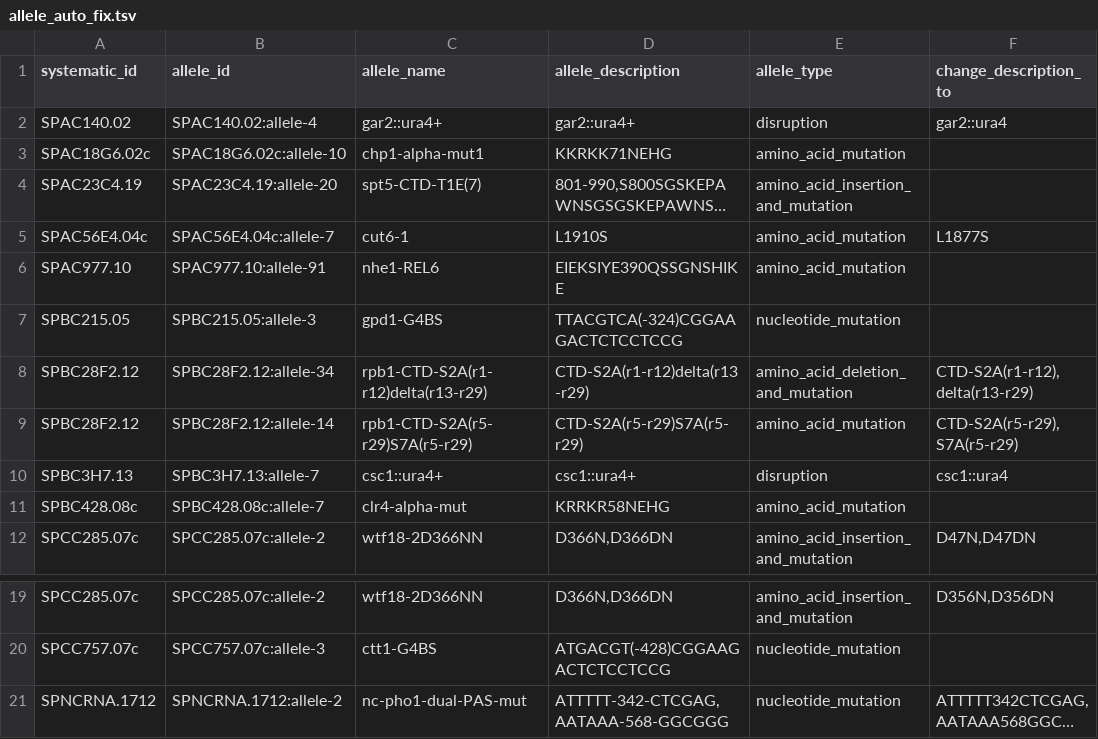
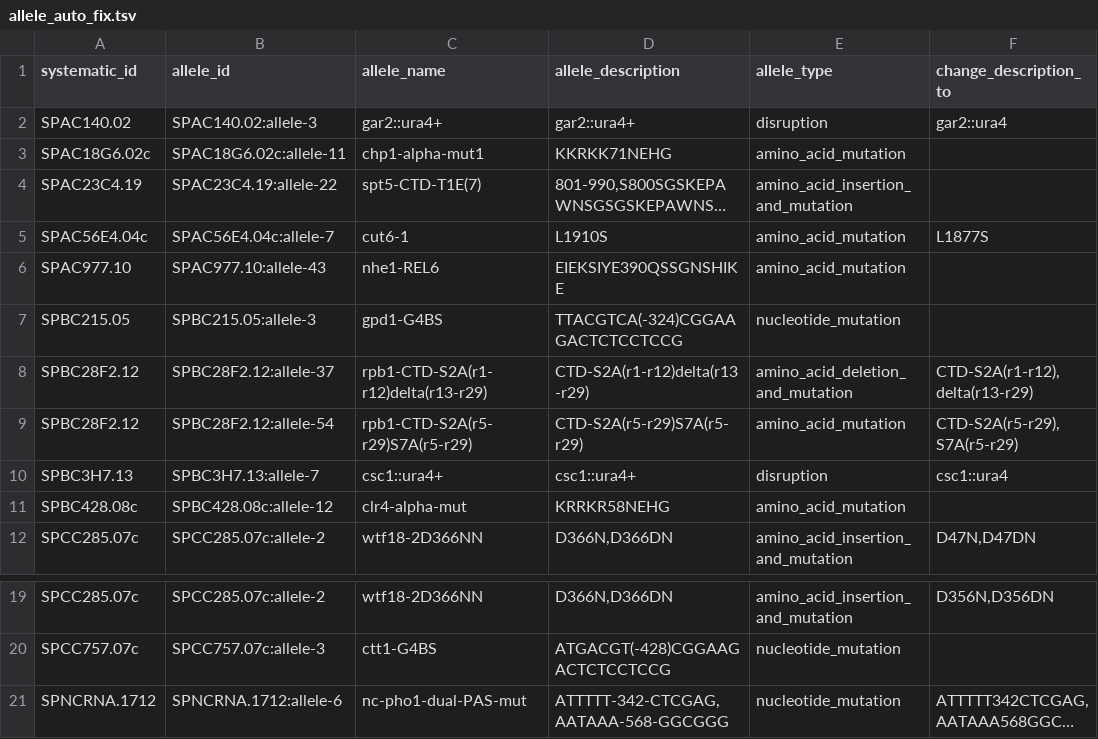
Before and after one commit to pombase/allele_qc, a TSV file: results/allele_auto_fix.tsv, drawn as a sheet; only a part is shown, gaps mark what is left out; long unchanged cells end in …; the diff names each change by its address in the sheet, - before the commit and + after, or states it on an @@ line.

```diff
--- a/results/allele_auto_fix.tsv
+++ b/results/allele_auto_fix.tsv
-B2 (allele_id): SPAC140.02:allele-4
+B2 (allele_id): SPAC140.02:allele-3
-B3 (allele_id): SPAC18G6.02c:allele-10
+B3 (allele_id): SPAC18G6.02c:allele-11
-B4 (allele_id): SPAC23C4.19:allele-20
+B4 (allele_id): SPAC23C4.19:allele-22
-B6 (allele_id): SPAC977.10:allele-91
+B6 (allele_id): SPAC977.10:allele-43
-B8 (allele_id): SPBC28F2.12:allele-34
+B8 (allele_id): SPBC28F2.12:allele-37
-B9 (allele_id): SPBC28F2.12:allele-14
+B9 (allele_id): SPBC28F2.12:allele-54
-B11 (allele_id): SPBC428.08c:allele-7
+B11 (allele_id): SPBC428.08c:allele-12
-B21 (allele_id): SPNCRNA.1712:allele-2
+B21 (allele_id): SPNCRNA.1712:allele-6
```
Also changed, not shown: results/allele_cannot_fix_other_errors.tsv, results/protein_modification_cannot_fix_other_errors.tsv, 7 other files.
